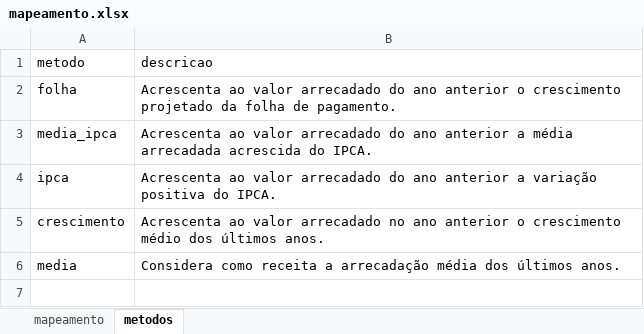
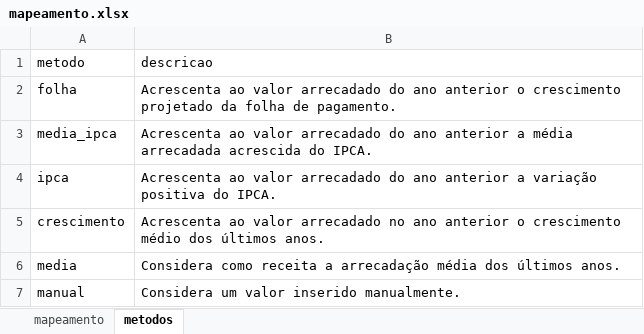
Before and after one commit to iddrs/previsao-receitas, an Excel workbook: mapeamento.xlsx, sheet metodos, drawn as a sheet; values as stored, in another font and other column widths than the file's, no borders; table styles not drawn; the diff names each change by its address in the sheet, - before the commit and + after, or states it on an @@ line.

```diff
--- a/mapeamento.xlsx (sheet metodos)
+++ b/mapeamento.xlsx (sheet metodos)
+row 7: manual | Considera um valor inserido manualmente.
```
Also changed, not shown: sheet mapeamento, output/resultado.xlsx, 3 other files.
